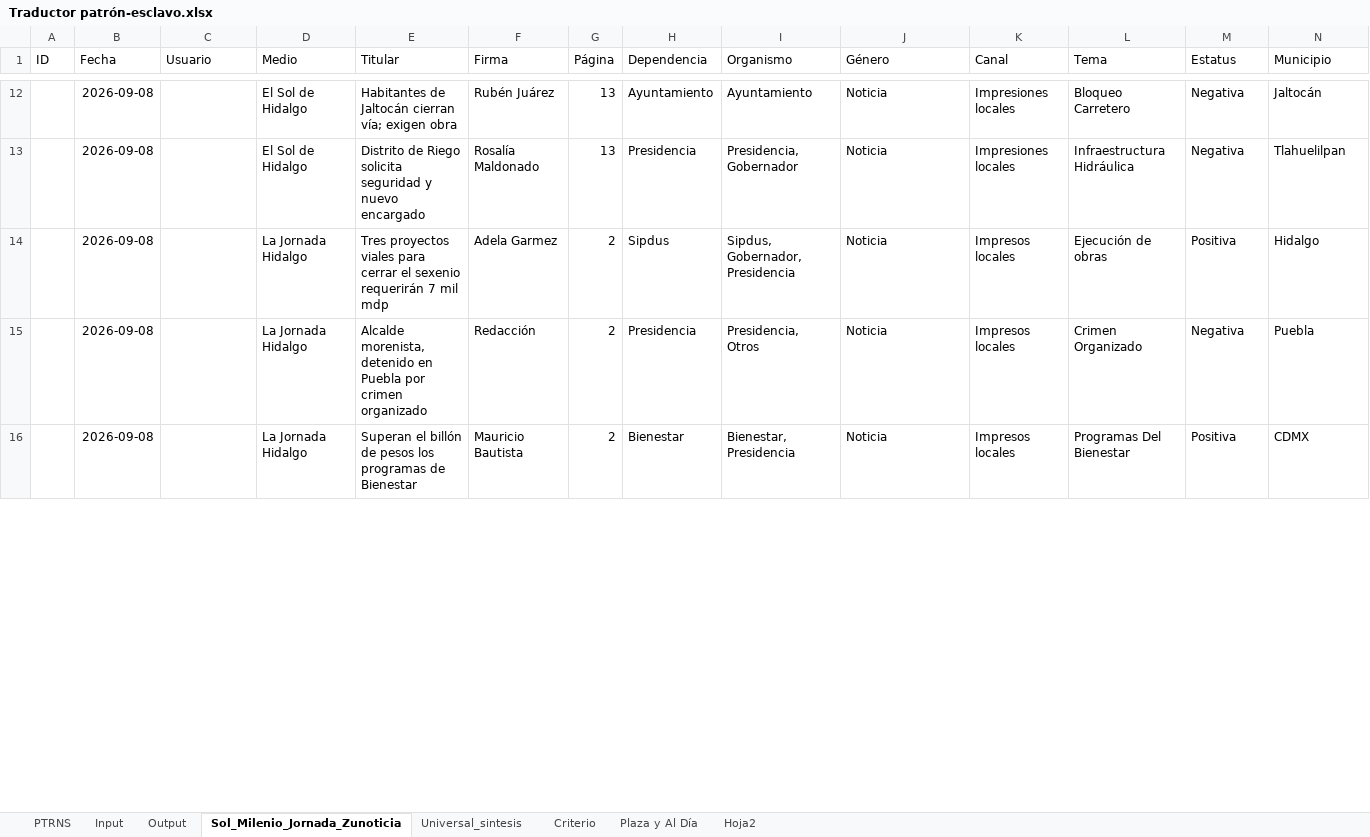
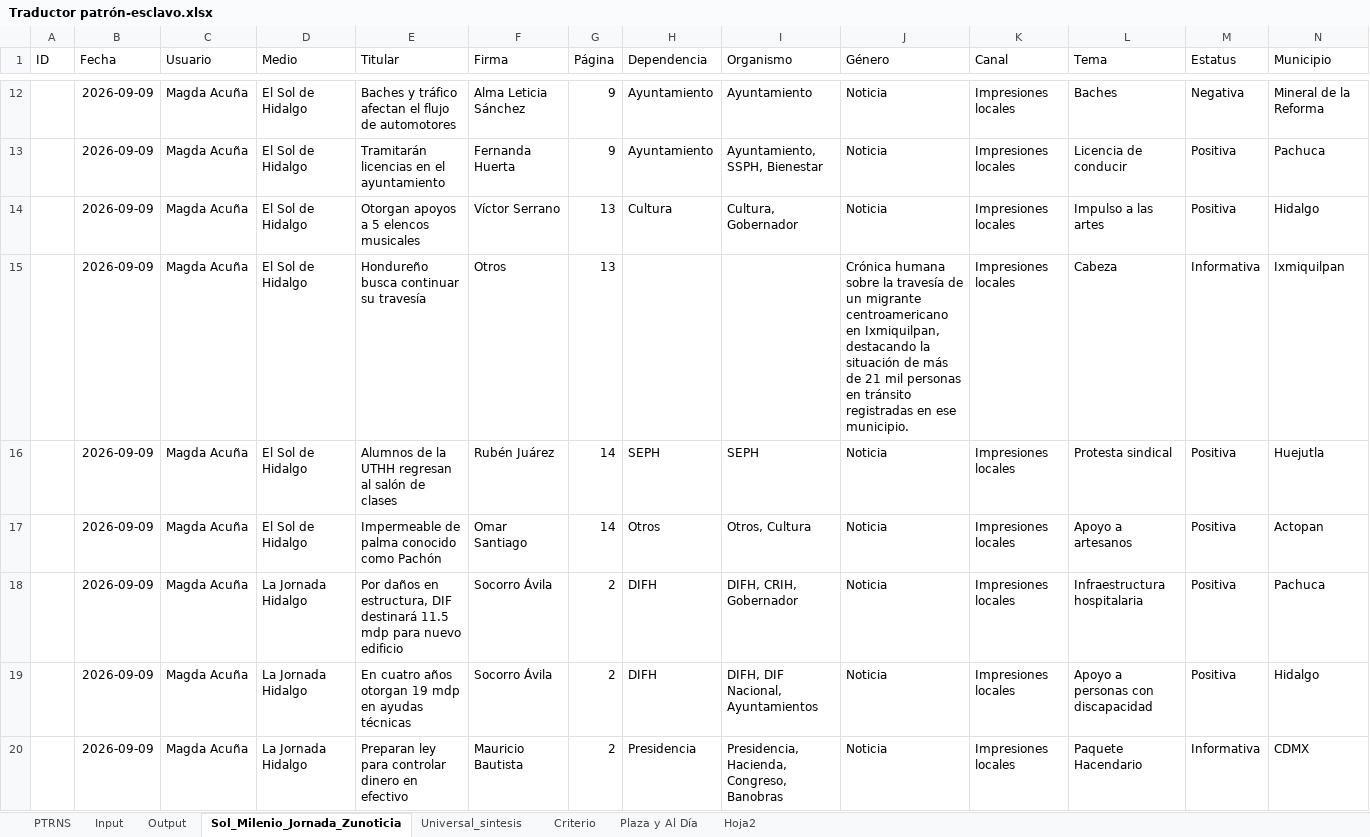
Before and after one commit to thelonious9/capturanotas, an Excel workbook: Traductor patrón-esclavo.xlsx, sheet Sol_Milenio_Jornada_Zunoticia, drawn as a sheet; only a part is shown, gaps mark what is left out; values as stored, in another font and other column widths than the file's, no borders; table styles not drawn; removed rows and columns are numbered as before the commit, all else as after; the diff covers the shown part only; the diff names each change by its address in the sheet, - before the commit and + after, or states it on an @@ line.

```diff
--- a/Traductor patrón-esclavo.xlsx (sheet Sol_Milenio_Jornada_Zunoticia)
+++ b/Traductor patrón-esclavo.xlsx (sheet Sol_Milenio_Jornada_Zunoticia)
-B12 (Fecha): 2026-09-08
+B12 (Fecha): 2026-09-09
-C12 (Usuario): (empty)
+C12 (Usuario): Magda Acuña
-E12 (Titular): Habitantes de Jaltocán cierran vía; exigen obra
+E12 (Titular): Baches y tráfico afectan el flujo de automotores
-F12 (Firma): Rubén Juárez
+F12 (Firma): Alma Leticia Sánchez
-G12 (Página): 13
+G12 (Página): 9
-L12 (Tema): Bloqueo Carretero
+L12 (Tema): Baches
-N12 (Municipio): Jaltocán
+N12 (Municipio): Mineral de la Reforma
-row 13:  | 2026-09-08 |  | El Sol de Hidalgo | Distrito de Riego solicita seguridad y nuevo encargado | Rosalía Maldonado | 13 | Presidencia | Presidencia, Gobernador | Noticia | Impresiones locales | Infraestructura Hidráulica | Negativa | Tlahuelilpan
+row 13:  | 2026-09-09 | Magda Acuña | El Sol de Hidalgo | Tramitarán licencias en el ayuntamiento | Fernanda Huerta | 9 | Ayuntamiento | Ayuntamiento, SSPH, Bienestar | Noticia | Impresiones locales | Licencia de conducir | Positiva | Pachuca
+row 14:  | 2026-09-09 | Magda Acuña | El Sol de Hidalgo | Otorgan apoyos a 5 elencos musicales | Víctor Serrano | 13 | Cultura | Cultura, Gobernador | Noticia | Impresiones locales | Impulso a las artes | Positiva | Hidalgo
+row 15:  | 2026-09-09 | Magda Acuña | El Sol de Hidalgo | Hondureño busca continuar su travesía | Otros | 13 |  |  | Crónica humana sobre la travesía de un migrante centroamericano en Ixmiquilpan, destacando la situación de más de 21 mil personas en tránsito registradas en ese municipio. | Impresiones locales | Cabeza | Informativa | Ixmiquilpan
+row 16:  | 2026-09-09 | Magda Acuña | El Sol de Hidalgo | Alumnos de la UTHH regresan al salón de clases | Rubén Juárez | 14 | SEPH | SEPH | Noticia | Impresiones locales | Protesta sindical | Positiva | Huejutla
+row 17:  | 2026-09-09 | Magda Acuña | El Sol de Hidalgo | Impermeable de palma conocido como Pachón | Omar Santiago | 14 | Otros | Otros, Cultura | Noticia | Impresiones locales | Apoyo a artesanos | Positiva | Actopan
+row 18:  | 2026-09-09 | Magda Acuña | La Jornada Hidalgo | Por daños en estructura, DIF destinará 11.5 mdp para nuevo edificio | Socorro Ávila | 2 | DIFH | DIFH, CRIH, Gobernador | Noticia | Impresiones locales | Infraestructura hospitalaria | Positiva | Pachuca
-B19 (Fecha): 2026-09-08
+B19 (Fecha): 2026-09-09
-C19 (Usuario): (empty)
+C19 (Usuario): Magda Acuña
-E19 (Titular): Tres proyectos viales para cerrar el sexenio requerirán 7 mil mdp
+E19 (Titular): En cuatro años otorgan 19 mdp en ayudas técnicas
-F19 (Firma): Adela Garmez
+F19 (Firma): Socorro Ávila
-H19 (Dependencia): Sipdus
+H19 (Dependencia): DIFH
-I19 (Organismo): Sipdus, Gobernador, Presidencia
+I19 (Organismo): DIFH, DIF Nacional, Ayuntamientos
-K19 (Canal): Impresos locales
+K19 (Canal): Impresiones locales
-L19 (Tema): Ejecución de obras
+L19 (Tema): Apoyo a personas con discapacidad
-row 15:  | 2026-09-08 |  | La Jornada Hidalgo | Alcalde morenista, detenido en Puebla por crimen organizado | Redacción | 2 | Presidencia | Presidencia, Otros | Noticia | Impresos locales | Crimen Organizado | Negativa | Puebla
-B20 (Fecha): 2026-09-08
+B20 (Fecha): 2026-09-09
-C20 (Usuario): (empty)
+C20 (Usuario): Magda Acuña
-E20 (Titular): Superan el billón de pesos los programas de Bienestar
+E20 (Titular): Preparan ley para controlar dinero en efectivo
-H20 (Dependencia): Bienestar
+H20 (Dependencia): Presidencia
-I20 (Organismo): Bienestar, Presidencia
+I20 (Organismo): Presidencia, Hacienda, Congreso, Banobras
-K20 (Canal): Impresos locales
+K20 (Canal): Impresiones locales
-L20 (Tema): Programas Del Bienestar
+L20 (Tema): Paquete Hacendario
-M20 (Estatus): Positiva
+M20 (Estatus): Informativa
```
Also changed, not shown: 31 added rows, 17 removed rows and 46 edited cells elsewhere in this sheet, sheet Input, sheet Output, sheet Plaza y Al Día, sheet Criterio, sheet Universal_sintesis, sheet Hoja2.
